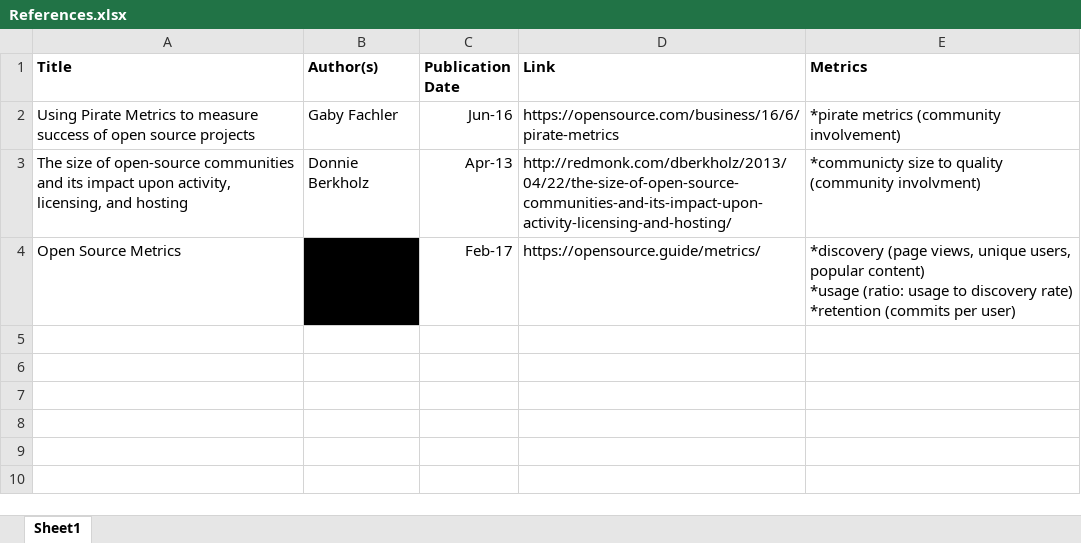
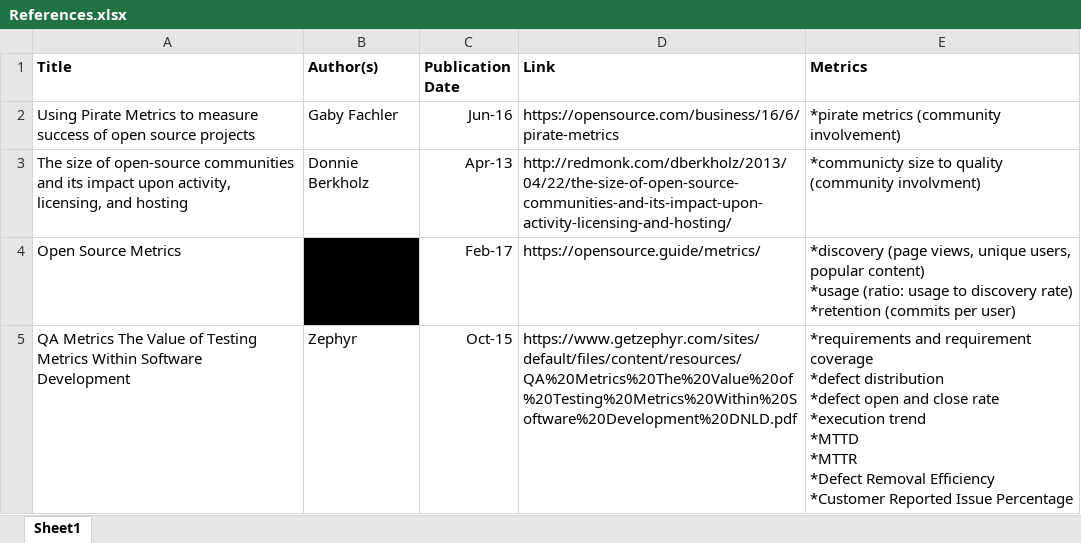
Before and after one commit to Tasswon/Software-Research-Project, an Excel workbook: Organized/References.xlsx, sheet Sheet1, drawn as a sheet; values as stored, in another font and other column widths than the file's, no borders; ↵ is a line break in a cell; the diff names each change by its address in the sheet, - before the commit and + after, or states it on an @@ line.

Commit message:
Summarized more articles, added references

```diff
--- a/Organized/References.xlsx (sheet Sheet1)
+++ b/Organized/References.xlsx (sheet Sheet1)
+row 5: QA Metrics The Value of Testing Metrics Within Software Development | Zephyr | Oct-15 | https://www.getzephyr.com/sites/default/files/content/resources/QA%20Metrics%20The%20Value%20of%20Testing%20Metrics%20Within%20Software%20Development%20DNLD.pdf | *requirements and requirement coverage ↵ *defect distribution ↵ *defect open and close rate ↵ *execution trend ↵ *MTTD ↵ *MTTR ↵ *Defect Removal Efficiency ↵ *Customer Reported Issue Percentage
```
Also changed, not shown: 2 other files.
